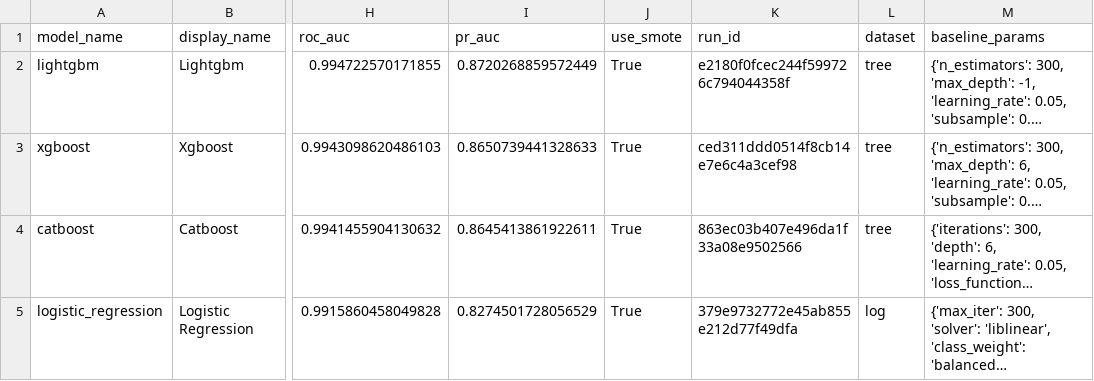
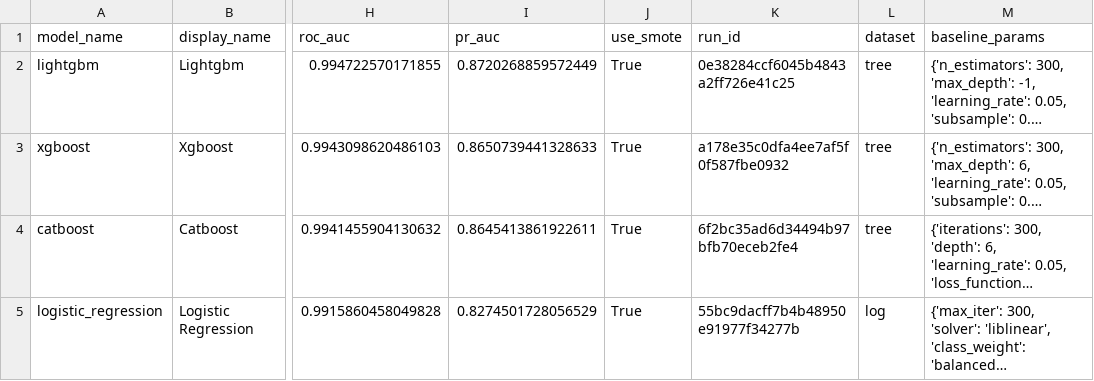
Before and after one commit to DDuckG/FraudShield, a CSV file: reports/training/baseline_leaderboard.csv, drawn as a sheet; only a part is shown, gaps mark what is left out; long unchanged cells end in …; the diff names each change by its address in the sheet, - before the commit and + after, or states it on an @@ line.

```diff
--- a/reports/training/baseline_leaderboard.csv
+++ b/reports/training/baseline_leaderboard.csv
-K2 (run_id): e2180f0fcec244f599726c794044358f
+K2 (run_id): 0e38284ccf6045b4843a2ff726e41c25
-K3 (run_id): ced311ddd0514f8cb14e7e6c4a3cef98
+K3 (run_id): a178e35c0dfa4ee7af5f0f587fbe0932
-K4 (run_id): 863ec03b407e496da1f33a08e9502566
+K4 (run_id): 6f2bc35ad6d34494b97bfb70eceb2fe4
-K5 (run_id): 379e9732772e45ab855e212d77f49dfa
+K5 (run_id): 55bc9dacff7b4b48950e91977f34277b
```
Also changed, not shown: 4 other files.
